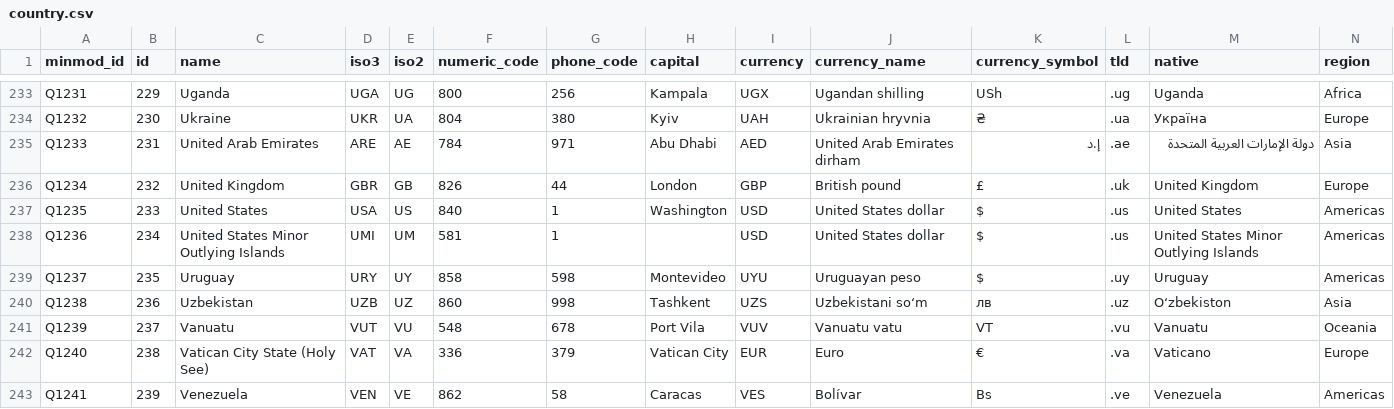
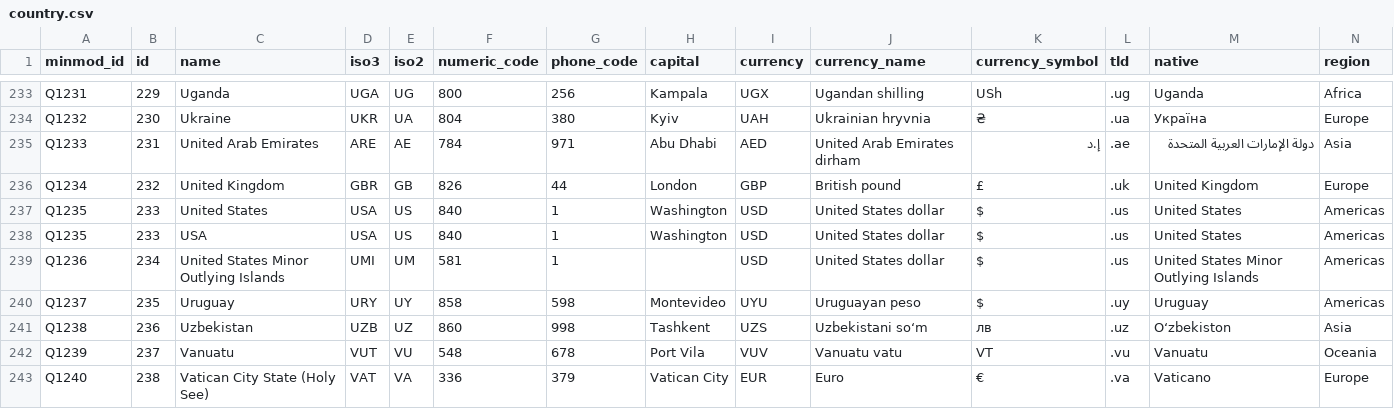
Before and after one commit to DARPA-CRITICALMAAS/ta2-extraction, a CSV file: codes/country.csv, drawn as a sheet; only a part is shown, gaps mark what is left out; the shorter side is filled out with more unchanged rows; rows hold the shown columns only; the diff names each change by its address in the sheet, - before the commit and + after, or states it on an @@ line.

```diff
--- a/codes/country.csv
+++ b/codes/country.csv
+row 238: Q1235 | 233 | USA | USA | US | 840 | 1 | Washington | USD | United States dollar | $ | .us | United States | Americas
```
Also changed, not shown: codes/minmod_units.csv, 24 other files.
